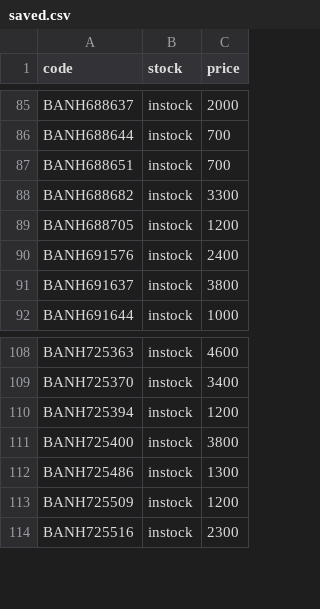
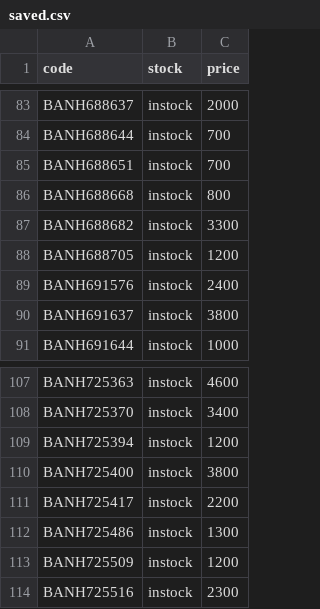
Before and after one commit to vktr107/hlj_price_tracker, a CSV file: saved.csv, drawn as a sheet; only a part is shown, gaps mark what is left out; the diff covers the shown part only; the diff names each change by its address in the sheet, - before the commit and + after, or states it on an @@ line.

```diff
--- a/saved.csv
+++ b/saved.csv
+row 86: BANH688668 | instock | 800
+row 111: BANH725417 | instock | 2200
```
Also changed, not shown: 4 added rows, 8 removed rows and 1 edited cell elsewhere in this file.
